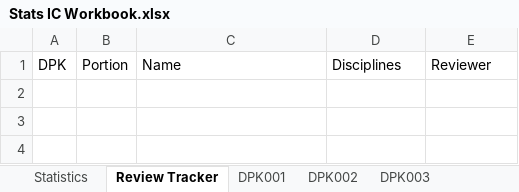
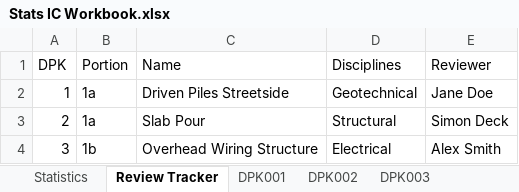
Before and after one commit to tesszz28/brambles, an Excel workbook: Stats IC Workbook.xlsx, sheet Review Tracker, drawn as a sheet; values as stored, in another font and other column widths than the file's, no borders; the diff names each change by its address in the sheet, - before the commit and + after, or states it on an @@ line.

Commit message:
flask

```diff
--- a/Stats IC Workbook.xlsx (sheet Review Tracker)
+++ b/Stats IC Workbook.xlsx (sheet Review Tracker)
+row 2: 1 | 1a | Driven Piles Streetside | Geotechnical | Jane Doe
+row 3: 2 | 1a | Slab Pour | Structural | Simon Deck
+row 4: 3 | 1b | Overhead Wiring Structure | Electrical | Alex Smith
```
